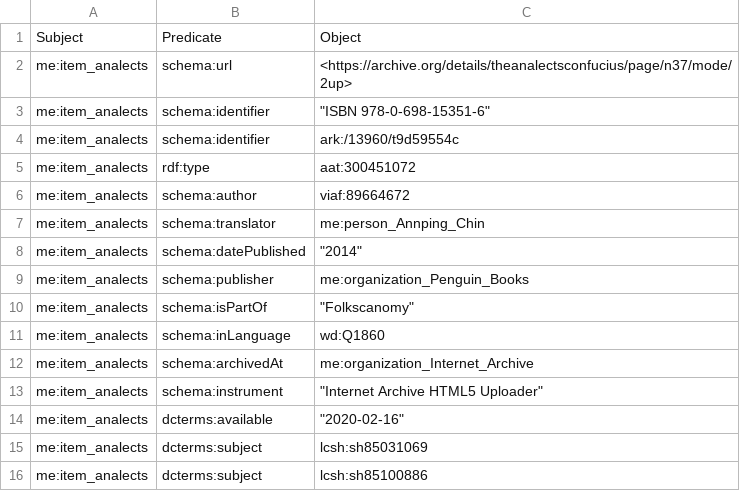
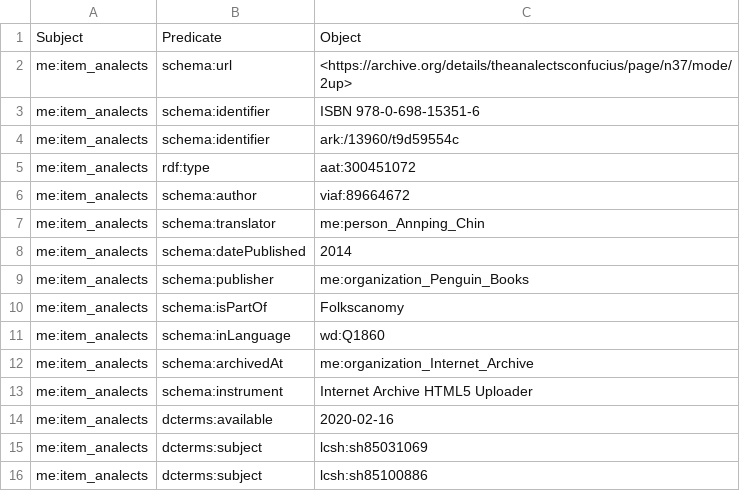
Before and after one commit to xinyiguo-a11y/maverick-engineer-lod, a CSV file: data/The_Analects_formal.csv, drawn as a sheet.

Commit message:
The_Analects_formal.csv

```diff
--- a/data/The_Analects_formal.csv
+++ b/data/The_Analects_formal.csv
@@ -2,3 +2,3 @@
 me:item_analects,schema:url,<https://archive.org/details/theanalectsconfucius/page/n37/mode/2up>
-me:item_analects,schema:identifier,"""ISBN 978-0-698-15351-6"""
+me:item_analects,schema:identifier,"ISBN 978-0-698-15351-6"
 me:item_analects,schema:identifier,ark:/13960/t9d59554c
@@ -7,9 +7,9 @@ me:item_analects,schema:author,viaf:89664672
 me:item_analects,schema:translator,me:person_Annping_Chin
-me:item_analects,schema:datePublished,"""2014"""
+me:item_analects,schema:datePublished,"2014"
 me:item_analects,schema:publisher,me:organization_Penguin_Books
-me:item_analects,schema:isPartOf,"""Folkscanomy"""
+me:item_analects,schema:isPartOf,"Folkscanomy"
 me:item_analects,schema:inLanguage,wd:Q1860
 me:item_analects,schema:archivedAt,me:organization_Internet_Archive
-me:item_analects,schema:instrument,"""Internet Archive HTML5 Uploader"""
-me:item_analects,dcterms:available,"""2020-02-16"""
+me:item_analects,schema:instrument,"Internet Archive HTML5 Uploader"
+me:item_analects,dcterms:available,"2020-02-16"
 me:item_analects,dcterms:subject,lcsh:sh85031069
```
